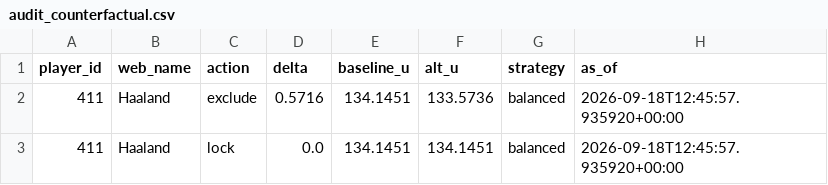
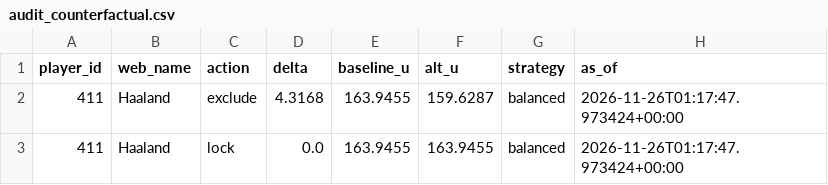
Before and after one commit to utdady/fpl, a CSV file: records/audit_counterfactual.csv, drawn as a sheet.

```diff
--- a/records/audit_counterfactual.csv
+++ b/records/audit_counterfactual.csv
@@ -1,3 +1,3 @@
 player_id,web_name,action,delta,baseline_u,alt_u,strategy,as_of
-411,Haaland,exclude,0.5716,134.1451,133.5736,balanced,2026-09-18T12:45:57.935920+00:00
-411,Haaland,lock,0.0,134.1451,134.1451,balanced,2026-09-18T12:45:57.935920+00:00
+411,Haaland,exclude,4.3168,163.9455,159.6287,balanced,2026-11-26T01:17:47.973424+00:00
+411,Haaland,lock,0.0,163.9455,163.9455,balanced,2026-11-26T01:17:47.973424+00:00
```
Also changed, not shown: records/audit_loo.csv, 9 other files.
